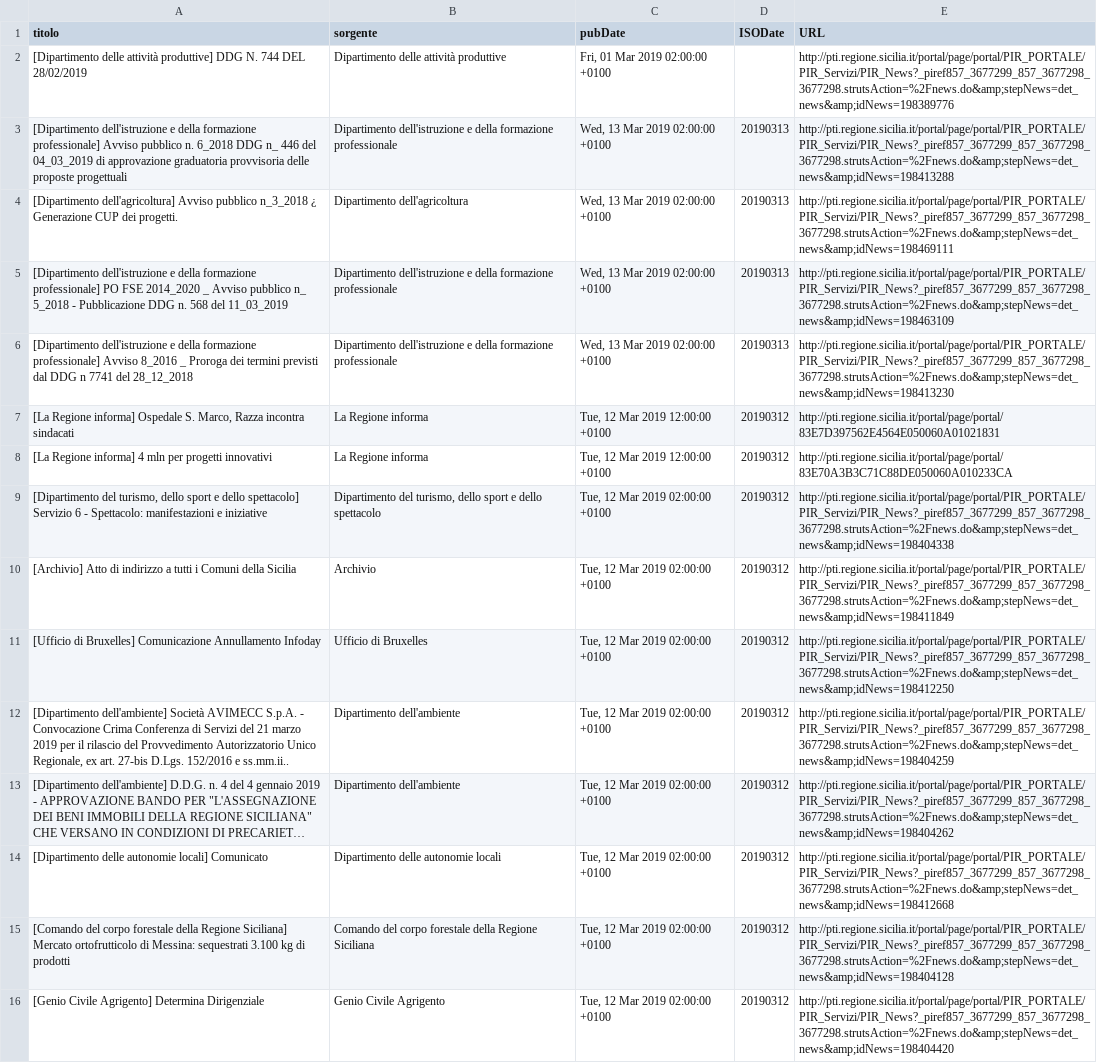
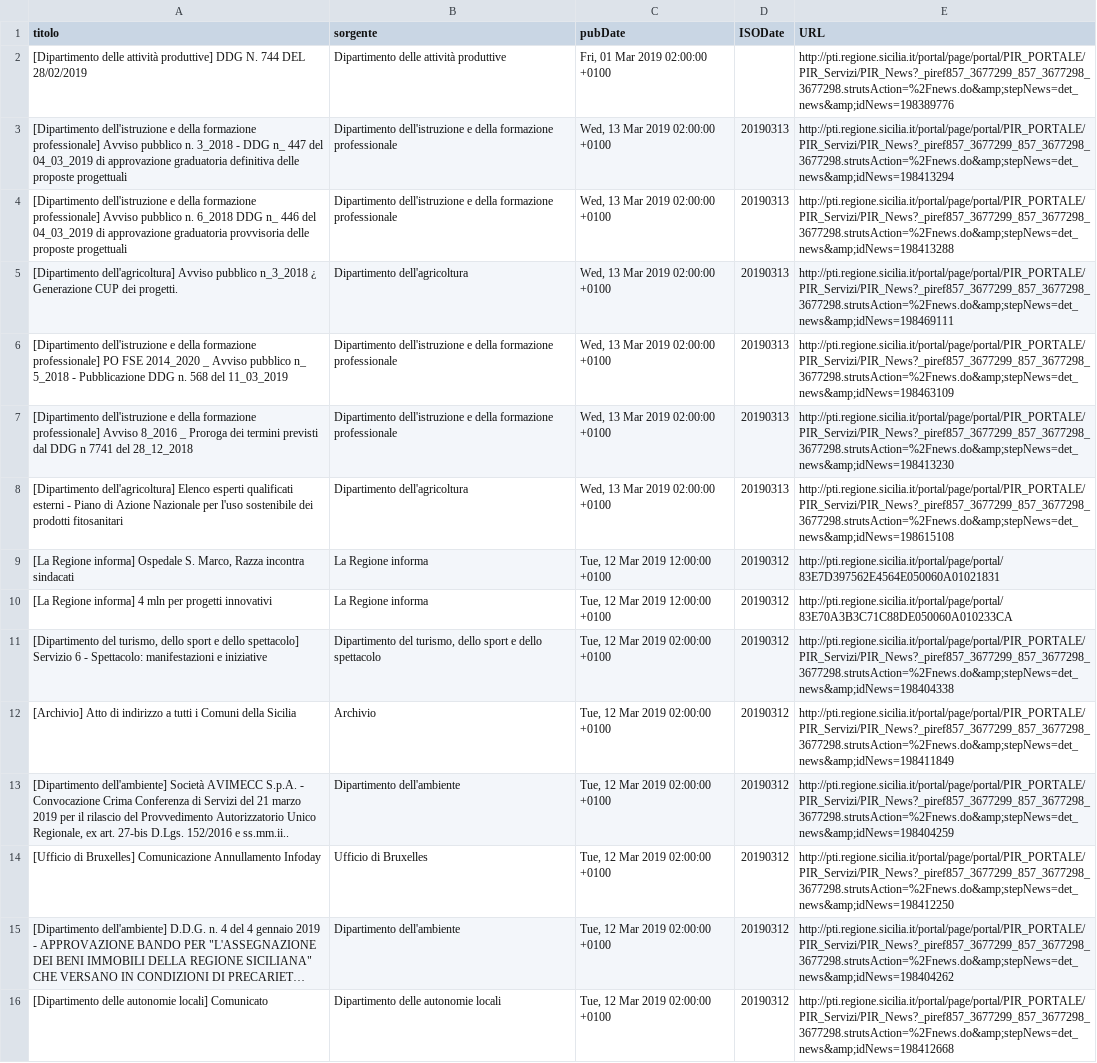
Before and after one commit to aborruso/regioneSiciliaNewsRSS, a CSV file: RSSarchive.csv, drawn as a sheet; only a part is shown; the shorter side is filled out with more unchanged rows; long unchanged cells end in …; the diff names each change by its address in the sheet, - before the commit and + after, or states it on an @@ line.

Commit message:
Aggiorna archivio notizie

```diff
--- a/RSSarchive.csv
+++ b/RSSarchive.csv
+row 3: [Dipartimento dell'istruzione e della formazione professionale] Avviso pubblico n. 3_2018 - DDG n_ 447 del 04_03_2019 di approvazione graduatoria definitiva delle proposte progettuali | Dipartimento dell'istruzione e della formazione professionale | Wed, 13 Mar 2019 02:00:00 +0100 | 20190313 | http://pti.regione.sicilia.it/portal/page/portal/PIR_PORTALE/PIR_Servizi/PIR_News?_piref857_3677299_857_3677298_3677298.strutsAction=%2Fnews.do&amp;stepNews=det_news&amp;idNews=198413294
+row 8: [Dipartimento dell'agricoltura] Elenco esperti qualificati esterni - Piano di Azione Nazionale per l'uso sostenibile dei prodotti fitosanitari | Dipartimento dell'agricoltura | Wed, 13 Mar 2019 02:00:00 +0100 | 20190313 | http://pti.regione.sicilia.it/portal/page/portal/PIR_PORTALE/PIR_Servizi/PIR_News?_piref857_3677299_857_3677298_3677298.strutsAction=%2Fnews.do&amp;stepNews=det_news&amp;idNews=198615108
@@ row 12 moved to row 13: [Dipartimento dell'ambiente] Società AVI… @@
```
